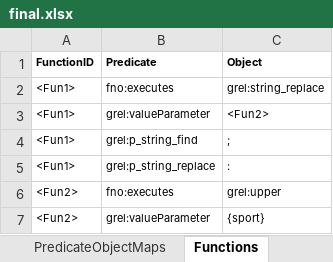
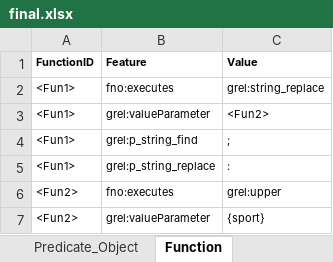
Before and after one commit to oeg-upm/mapeathor, an Excel workbook: data/final.xlsx, sheet Function, drawn as a sheet; values as stored, in another font and other column widths than the file's, no borders; removed rows and columns are numbered as before the commit, all else as after; the diff names each change by its address in the sheet, - before the commit and + after, or states it on an @@ line.

```diff
--- a/data/final.xlsx (sheet Function)
+++ b/data/final.xlsx (sheet Function)
-sheet tab: PredicateObjectMaps
+sheet tab: Predicate_Object
-sheet tab: Functions
+sheet tab: Function
-row 1: FunctionID | Predicate | Object
+row 1: FunctionID | Feature | Value
```
Also changed, not shown: other sheet tabs, data/default.xlsx, 1 other file.
